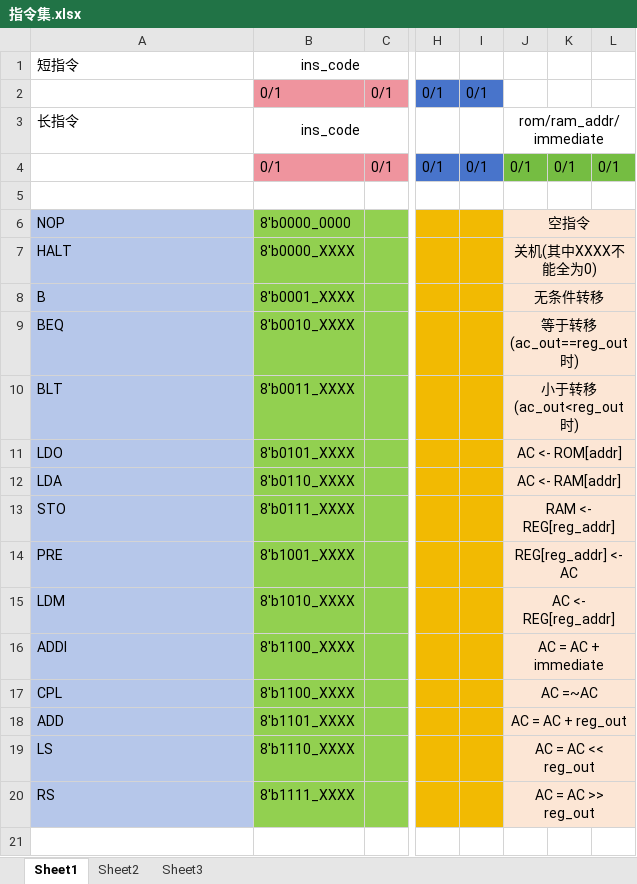
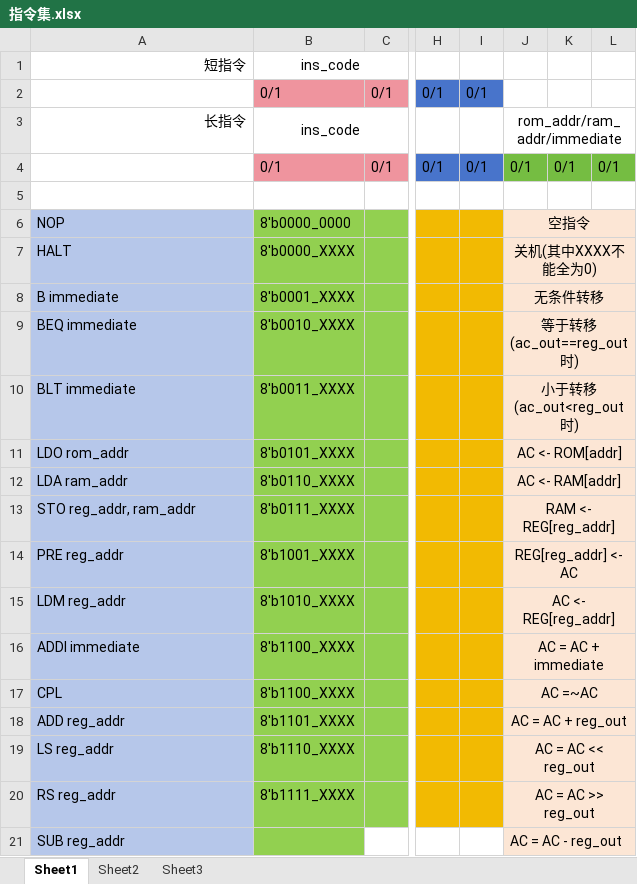
Before and after one commit to buttfa/8_bits_cpu, an Excel workbook: image/指令集.xlsx, sheet Sheet1, drawn as a sheet; only a part is shown, gaps mark what is left out; values as stored, in another font and other column widths than the file's, no borders; rows hold the shown columns only; the diff names each change by its address in the sheet, - before the commit and + after, or states it on an @@ line.

```diff
--- a/image/指令集.xlsx (sheet Sheet1)
+++ b/image/指令集.xlsx (sheet Sheet1)
-A1 alignment: left
+A1 alignment: right
-A3 alignment: left
+A3 alignment: right
-J3: rom/ram_addr/immediate
+J3: rom_addr/ram_addr/immediate
-A8: B
+A8: B immediate
-A9: BEQ
+A9: BEQ immediate
-A10: BLT
+A10: BLT immediate
-A11: LDO
+A11: LDO rom_addr
-A12: LDA
+A12: LDA ram_addr
-A13: STO
+A13: STO reg_addr, ram_addr
-A14: PRE
+A14: PRE reg_addr
-A15: LDM
+A15: LDM reg_addr
-A16: ADDI
+A16: ADDI immediate
-A18: ADD
+A18: ADD reg_addr
-A19: LS
+A19: LS reg_addr
-A20: RS
+A20: RS reg_addr
+row 21: SUB reg_addr |  |  |  |  | AC = AC - reg_out
```
Also changed, not shown: 4 other files.
